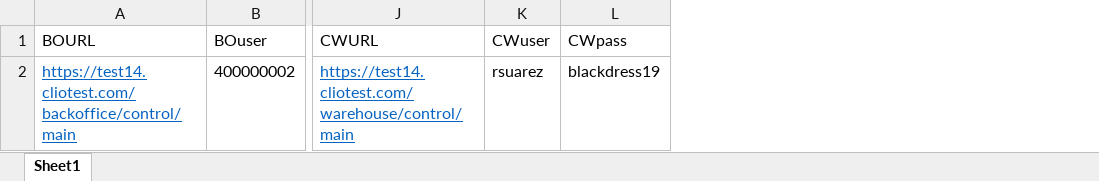
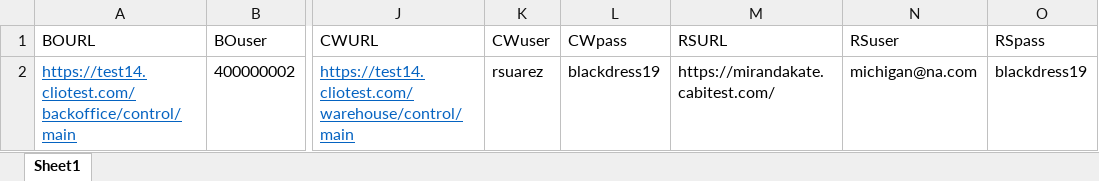
Before and after one commit to vishallamba25/cabi, an Excel workbook: NewArrivals/credData.xlsx, sheet Sheet1, drawn as a sheet; only a part is shown, gaps mark what is left out; values as stored, in another font and other column widths than the file's, no borders; the diff names each change by its address in the sheet, - before the commit and + after, or states it on an @@ line.

```diff
--- a/NewArrivals/credData.xlsx (sheet Sheet1)
+++ b/NewArrivals/credData.xlsx (sheet Sheet1)
+column M (RSURL), row 2: https://mirandakate.cabitest.com/
+column N (RSuser), row 2: michigan@na.com
+column O (RSpass), row 2: blackdress19
```
Also changed, not shown: 13 other files.
